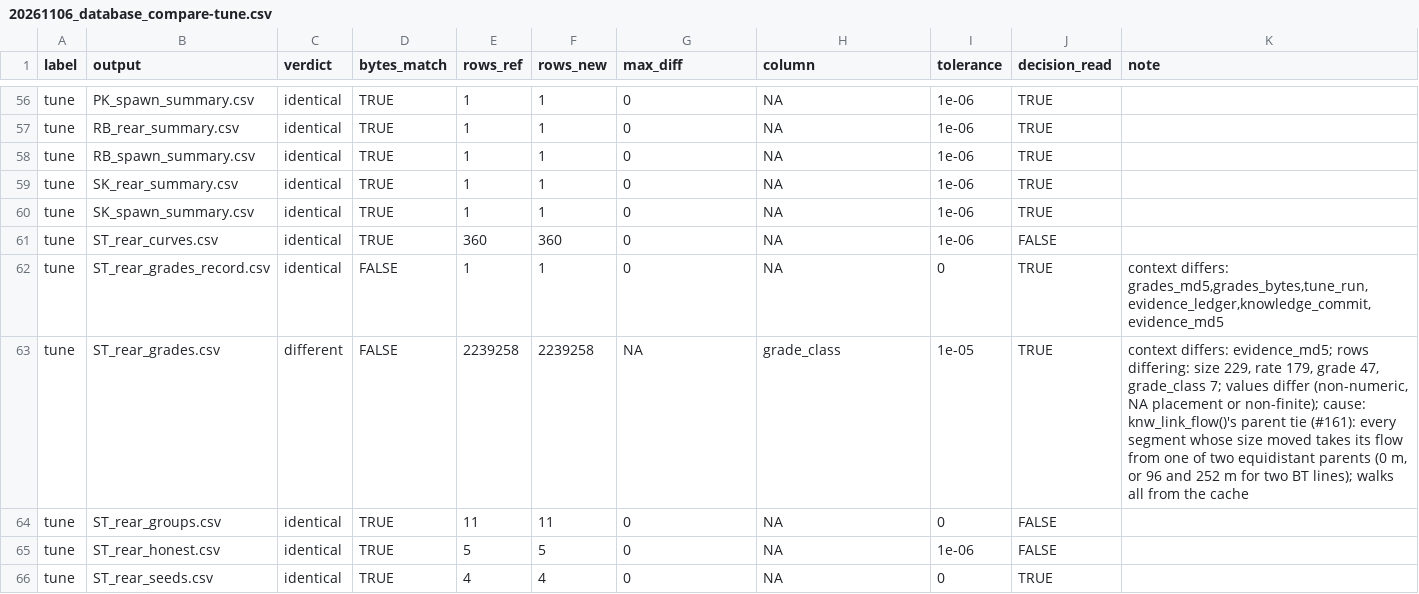
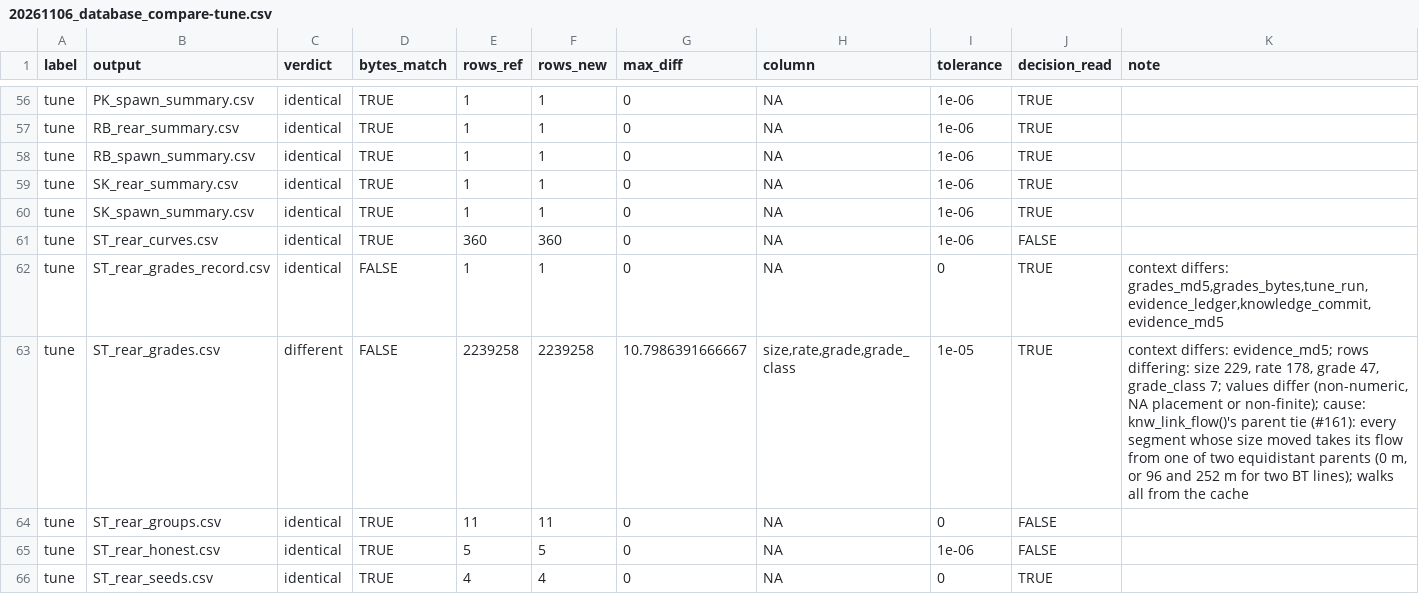
Before and after one commit to NewGraphEnvironment/knowledge, a CSV file: scripts/logs/habitat/database_second/20261106_database_compare-tune.csv, drawn as a sheet; only a part is shown, gaps mark what is left out; the diff covers the shown part only.

```diff
--- a/scripts/logs/habitat/database_second/20261106_database_compare-tune.csv
+++ b/scripts/logs/habitat/database_second/20261106_database_compare-tune.csv
@@ -62,3 +62,3 @@ label,output,verdict,bytes_match,rows_ref,rows_new,max_diff,column,tolerance,dec
 "tune","ST_rear_grades_record.csv","identical",FALSE,1,1,0,NA,0,TRUE,"context differs: grades_md5,grades_bytes,tune_run,evidence_ledger,knowledge_commit,evidence_md5"
-"tune","ST_rear_grades.csv","different",FALSE,2239258,2239258,NA,"grade_class",1e-05,TRUE,"context differs: evidence_md5; rows differing: size 229, rate 179, grade 47, grade_class 7; values differ (non-numeric, NA placement or non-finite); cause: knw_link_flow()'s parent tie (#161): every segment whose size moved takes its flow from one of two equidistant parents (0 m, or 96 and 252 m for two BT lines); walks all from the cache"
+"tune","ST_rear_grades.csv","different",FALSE,2239258,2239258,10.7986391666667,"size,rate,grade,grade_class",1e-05,TRUE,"context differs: evidence_md5; rows differing: size 229, rate 178, grade 47, grade_class 7; values differ (non-numeric, NA placement or non-finite); cause: knw_link_flow()'s parent tie (#161): every segment whose size moved takes its flow from one of two equidistant parents (0 m, or 96 and 252 m for two BT lines); walks all from the cache"
 "tune","ST_rear_groups.csv","identical",TRUE,11,11,0,NA,0,FALSE,""
```
Also changed, not shown: 8 edited cells elsewhere in this file, scripts/logs/habitat/database_second/20261106_database_compare-compare.csv, 8 other files.
